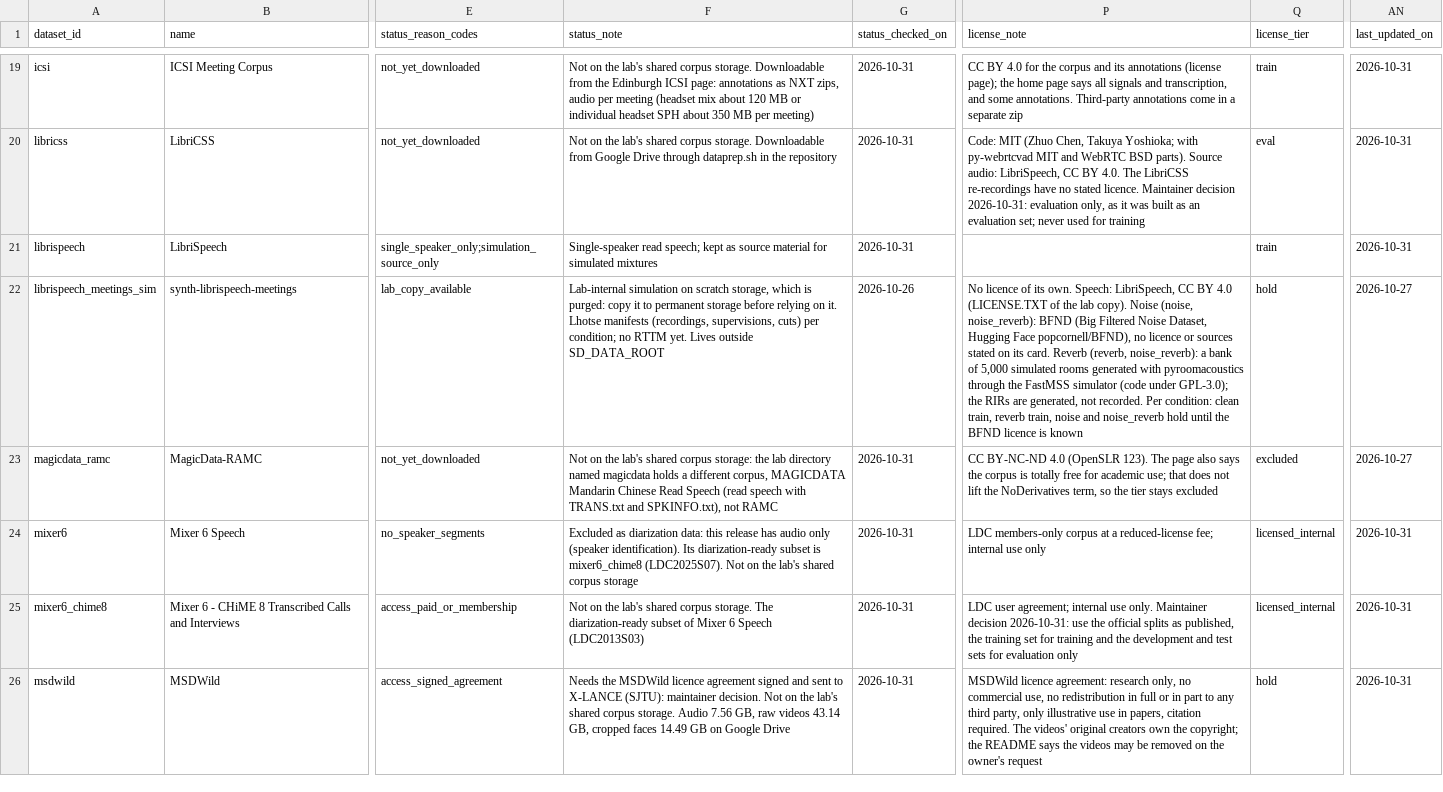
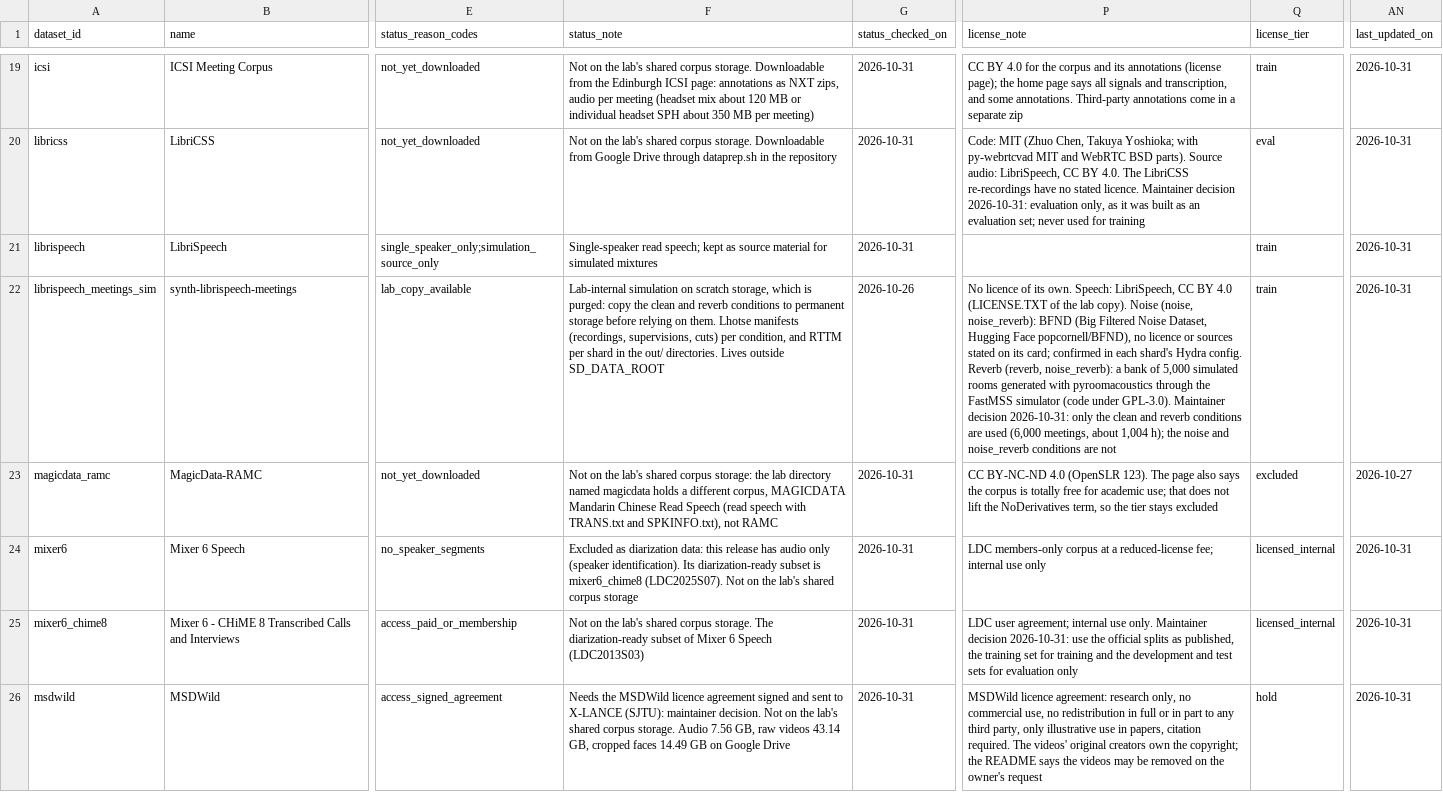
Before and after one commit to KimHaeri/sd_dataset_db, a CSV file: data/datasets.csv, drawn as a sheet; only a part is shown, gaps mark what is left out; the diff names each change by its address in the sheet, - before the commit and + after, or states it on an @@ line.

```diff
--- a/data/datasets.csv
+++ b/data/datasets.csv
-F22 (status_note): …purged: copy it to permanent storage before relying on it. Lhotse manifests (recordings, supervisions, cuts) per condition; no RTTM yet. Lives outside…
+F22 (status_note): …purged: copy the clean and reverb conditions to permanent storage before relying on them. Lhotse manifests (recordings, supervisions, cuts) per condition, and RTTM per shard in the out/ directories. Lives outside…
-P22 (license_note): …on its card. Reverb (reverb, noise_reverb): a bank of 5,000 simulated rooms generated with pyroomacoustics through the FastMSS simulator (code under GPL-3.0); the RIRs are generated, not recorded. Per condition: clean train, reverb train, noise and noise_reverb hold until the BFND licence is known
+P22 (license_note): …on its card; confirmed in each shard's Hydra config. Reverb (reverb, noise_reverb): a bank of 5,000 simulated rooms generated with pyroomacoustics through the FastMSS simulator (code under GPL-3.0). Maintainer decision 2026-10-31: only the clean and reverb conditions are used (6,000 meetings, about 1,004 h); the noise and noise_reverb conditions are not
-Q22 (license_tier): hold
+Q22 (license_tier): train
-AN22 (last_updated_on): 2026-10-27
+AN22 (last_updated_on): 2026-10-31
```
Also changed, not shown: data/evidence.csv, views/datasets_wide.csv, 2 other files.
